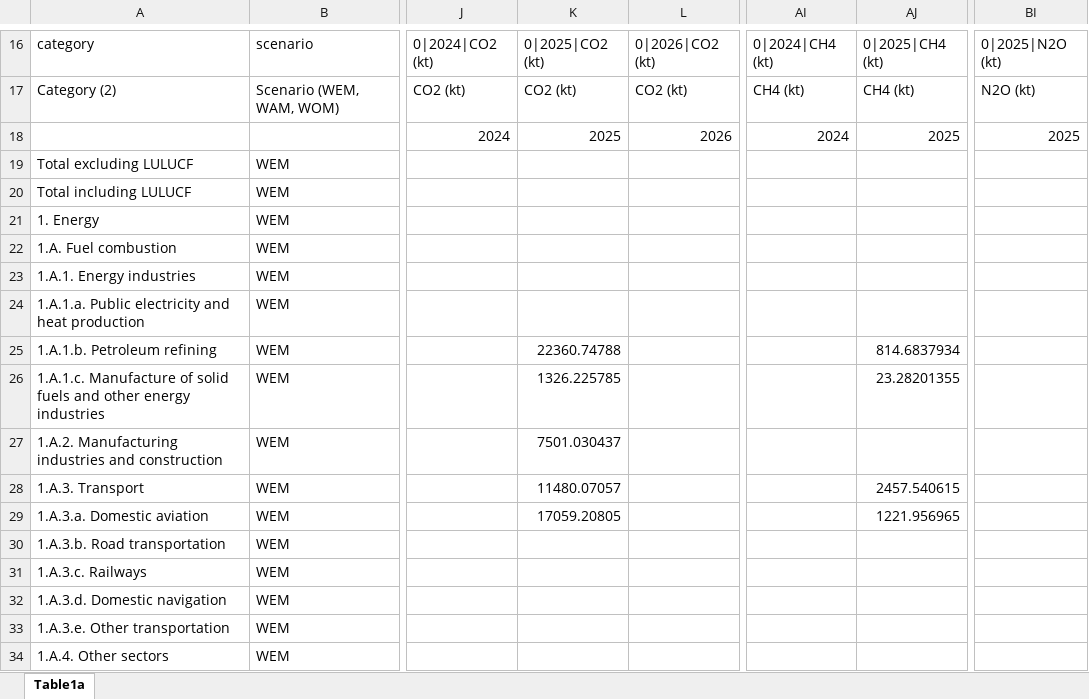
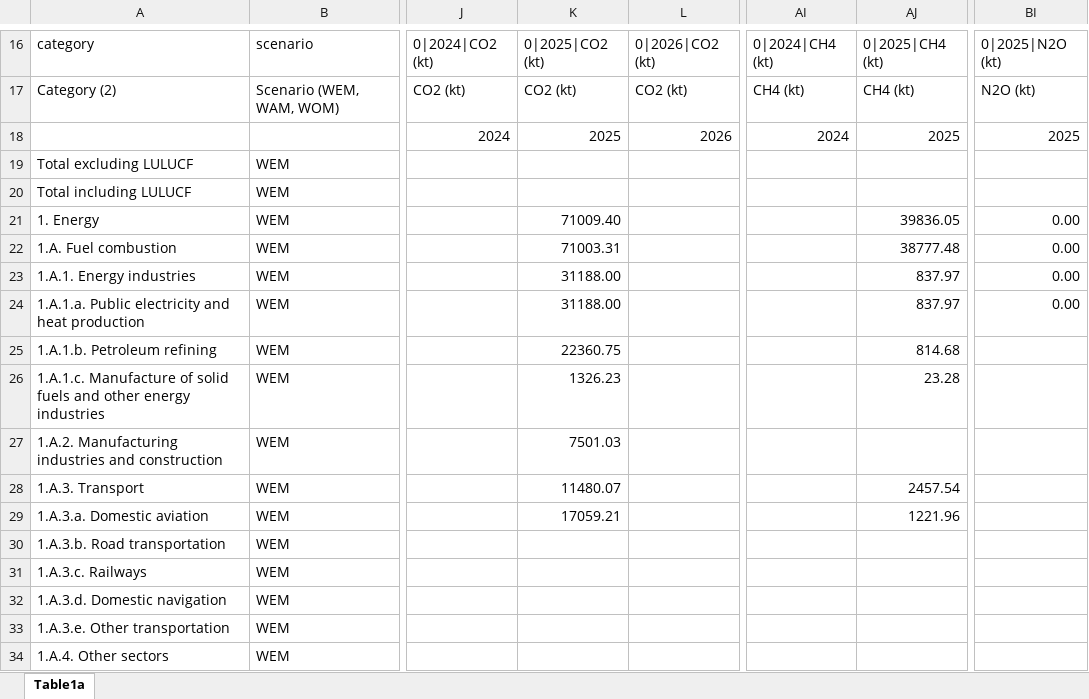
Before and after one commit to merlijnkersten/automatic_emission_reporting, an Excel workbook: test output b.xlsx, sheet Table1a, drawn as a sheet; only a part is shown, gaps mark what is left out; values as stored, in another font and other column widths than the file's, no cell formats; conditional formats not drawn; the diff covers the shown part only; the diff names each change by its address in the sheet, - before the commit and + after, or states it on an @@ line.

```diff
--- a/test output b.xlsx (sheet Table1a)
+++ b/test output b.xlsx (sheet Table1a)
-K21: (empty)
+K21: 71009.40
-AJ21: (empty)
+AJ21: 39836.05
-BI21:BI24: (empty)
+BI21:BI24: 0.00
-K22: (empty)
+K22: 71003.31
-AJ22: (empty)
+AJ22: 38777.48
-K23:K24: (empty)
+K23:K24: 31188.00
-AJ23:AJ24: (empty)
+AJ23:AJ24: 837.97
-K25: 22360.74788
+K25: 22360.75
-AJ25: 814.6837934
+AJ25: 814.68
-K26: 1326.225785
+K26: 1326.23
-AJ26: 23.28201355
+AJ26: 23.28
-K27: 7501.030437
+K27: 7501.03
-K28: 11480.07057
+K28: 11480.07
-AJ28: 2457.540615
+AJ28: 2457.54
-K29: 17059.20805
+K29: 17059.21
-AJ29: 1221.956965
+AJ29: 1221.96
```
Also changed, not shown: 26 edited cells and merged cells elsewhere in this sheet, cell formats, GovReg_Proj_T1a_T1b_T5a_T5b_v1.1 - Table1a.xlsx, 8 other files.
